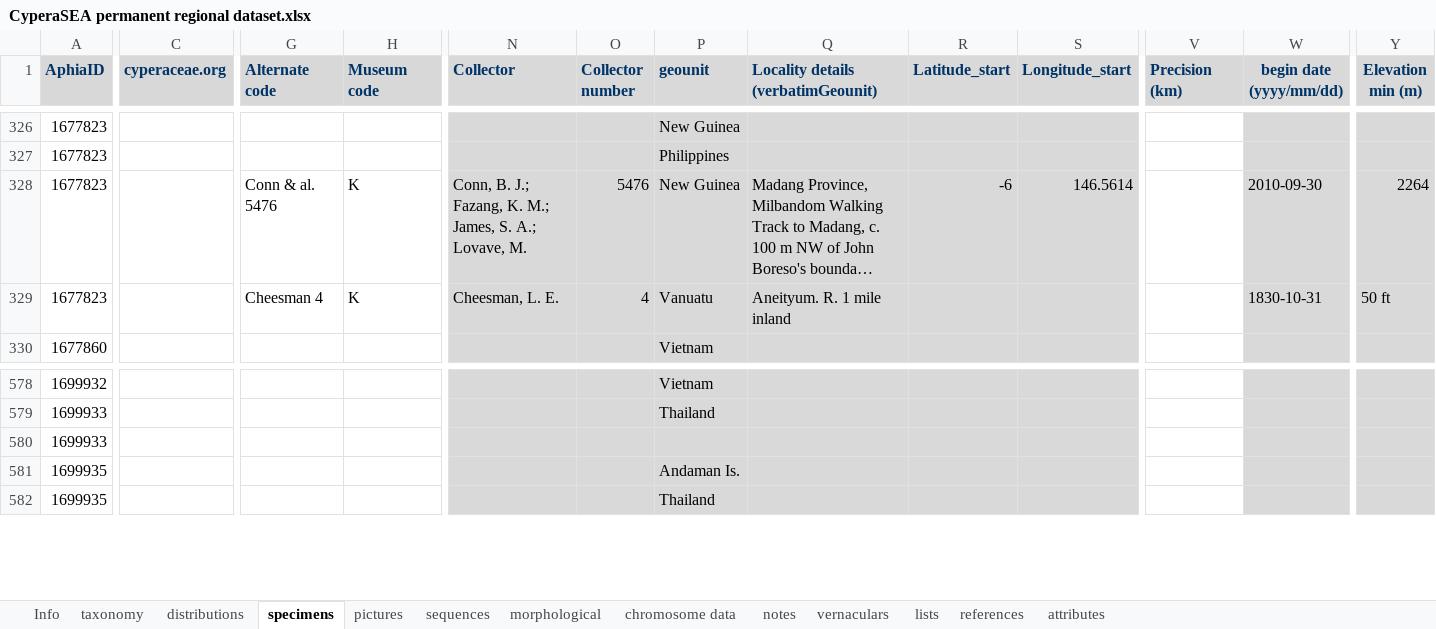
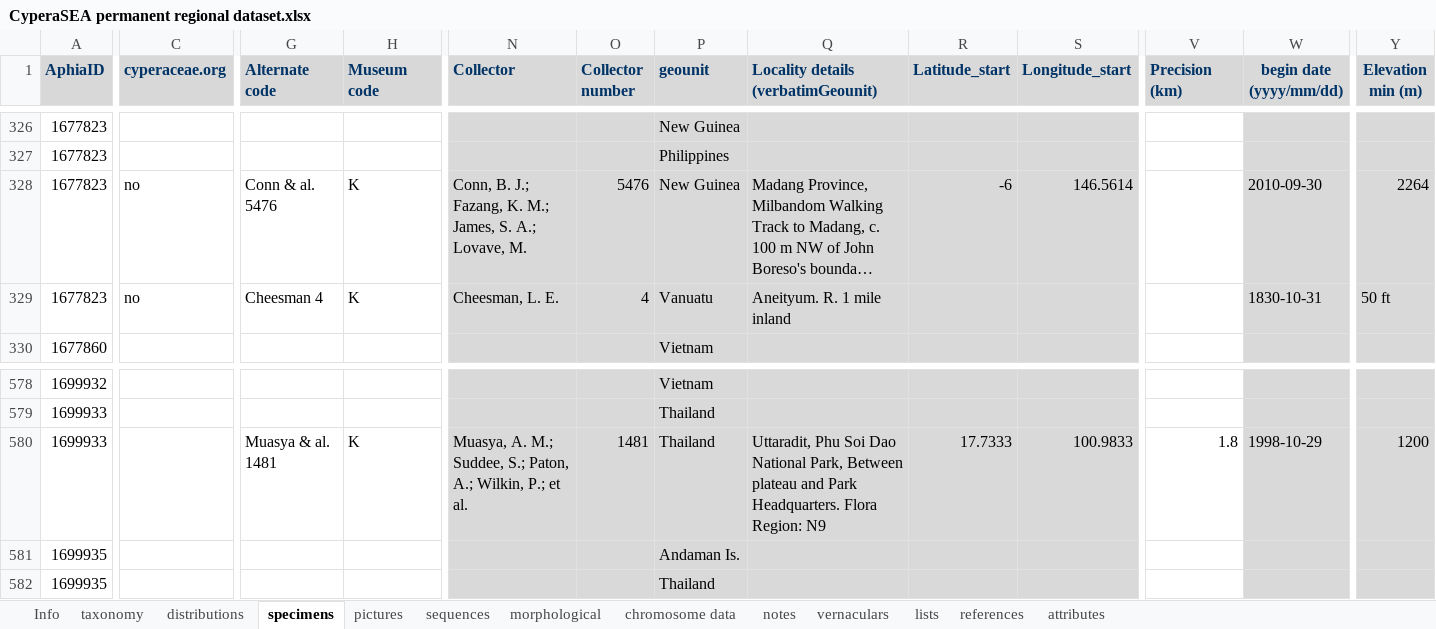
Before and after one commit to jimarcor/jimarcor.github.io, an Excel workbook: _pages/cyperaSEA/CyperaSEA permanent regional dataset.xlsx, sheet specimens, drawn as a sheet; only a part is shown, gaps mark what is left out; long unchanged cells end in …; values as stored, in another font and other column widths than the file's, no borders; the diff names each change by its address in the sheet, - before the commit and + after, or states it on an @@ line.

Commit message:
Update CyperaSEA permanent regional dataset.xlsx

```diff
--- a/_pages/cyperaSEA/CyperaSEA permanent regional dataset.xlsx (sheet specimens)
+++ b/_pages/cyperaSEA/CyperaSEA permanent regional dataset.xlsx (sheet specimens)
-C328:C329 (cyperaceae.org): (empty)
+C328:C329 (cyperaceae.org): no
-G580 (Alternate code): (empty)
+G580 (Alternate code): Muasya & al. 1481
-H580 (Museum code): (empty)
+H580 (Museum code): K
-N580 (Collector): (empty)
+N580 (Collector): Muasya, A. M.; Suddee, S.; Paton, A.; Wilkin, P.; et al.
-O580 (Collector number): (empty)
+O580 (Collector number): 1481
-P580 (geounit): (empty)
+P580 (geounit): Thailand
-Q580: (empty)
+Q580: Uttaradit, Phu Soi Dao National Park, Between plateau and Park Headquarters. Flora Region: N9
-R580 (Latitude_start): (empty)
+R580 (Latitude_start): 17.7333
-S580 (Longitude_start): (empty)
+S580 (Longitude_start): 100.9833
-V580 (Precision (km)): (empty)
+V580 (Precision (km)): 1.8
-W580 (begin date (yyyy/mm/dd)): (empty)
+W580 (begin date (yyyy/mm/dd)): 1998-10-29
-Y580 (Elevation min (m)): (empty)
+Y580 (Elevation min (m)): 1200
```
